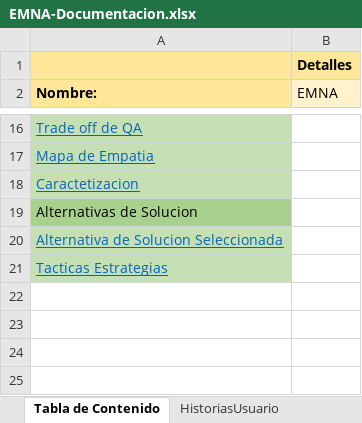
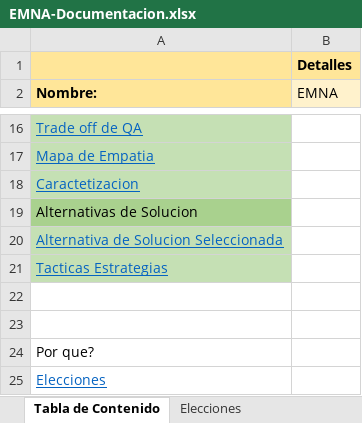
Before and after one commit to shesho22/IS2, an Excel workbook: ExtraClase/EMNA-Documentacion.xlsx, sheet Tabla de Contenido, drawn as a sheet; only a part is shown, gaps mark what is left out; values as stored, in another font and other column widths than the file's, no borders; the diff names each change by its address in the sheet, - before the commit and + after, or states it on an @@ line.

```diff
--- a/ExtraClase/EMNA-Documentacion.xlsx (sheet Tabla de Contenido)
+++ b/ExtraClase/EMNA-Documentacion.xlsx (sheet Tabla de Contenido)
+sheet tab: Elecciones
+row 22: (empty)
+row 23: (empty)
+row 24: Por que?
+row 25: Elecciones
```
Also changed, not shown: sheet TacticasEstrategias, sheet Caracterizacion, 52 other files.
